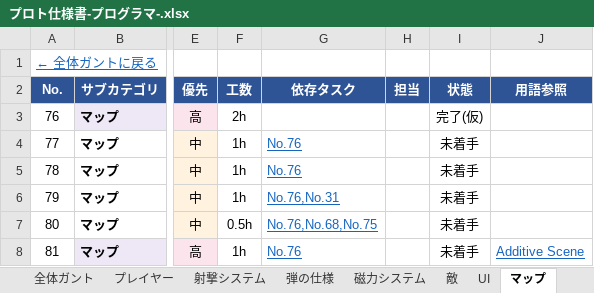
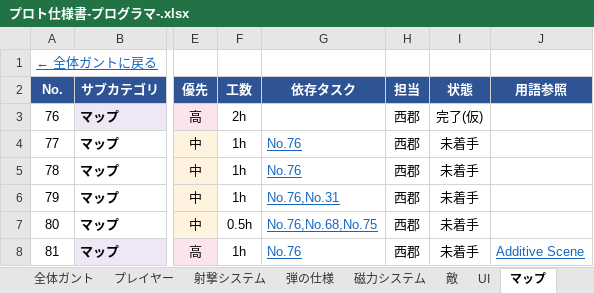
Before and after one commit to SevenStar0909/MagnetRush, an Excel workbook: 仕様書/プロト仕様書-プログラマ-.xlsx, sheet マップ, drawn as a sheet; only a part is shown, gaps mark what is left out; values as stored, in another font and other column widths than the file's, no borders; the diff names each change by its address in the sheet, - before the commit and + after, or states it on an @@ line.

Commit message:
Update プロト仕様書-プログラマ-.xlsx

```diff
--- a/仕様書/プロト仕様書-プログラマ-.xlsx (sheet マップ)
+++ b/仕様書/プロト仕様書-プログラマ-.xlsx (sheet マップ)
-H3:H8 (担当): (empty)
+H3:H8 (担当): 西郡
```
